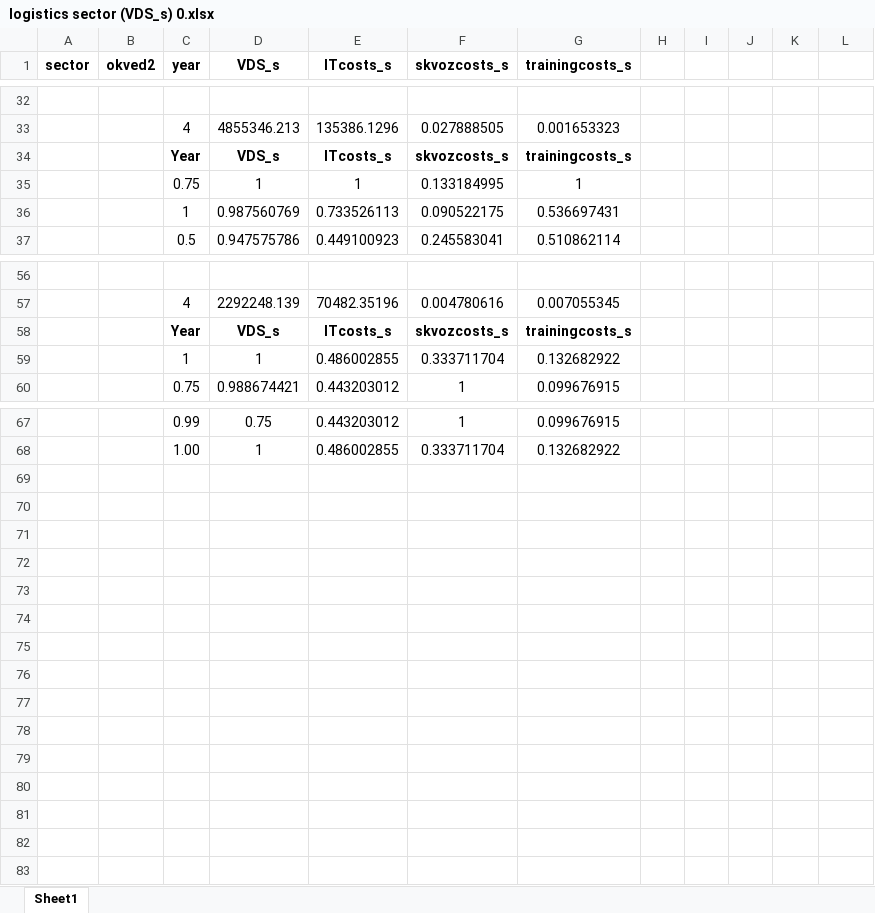
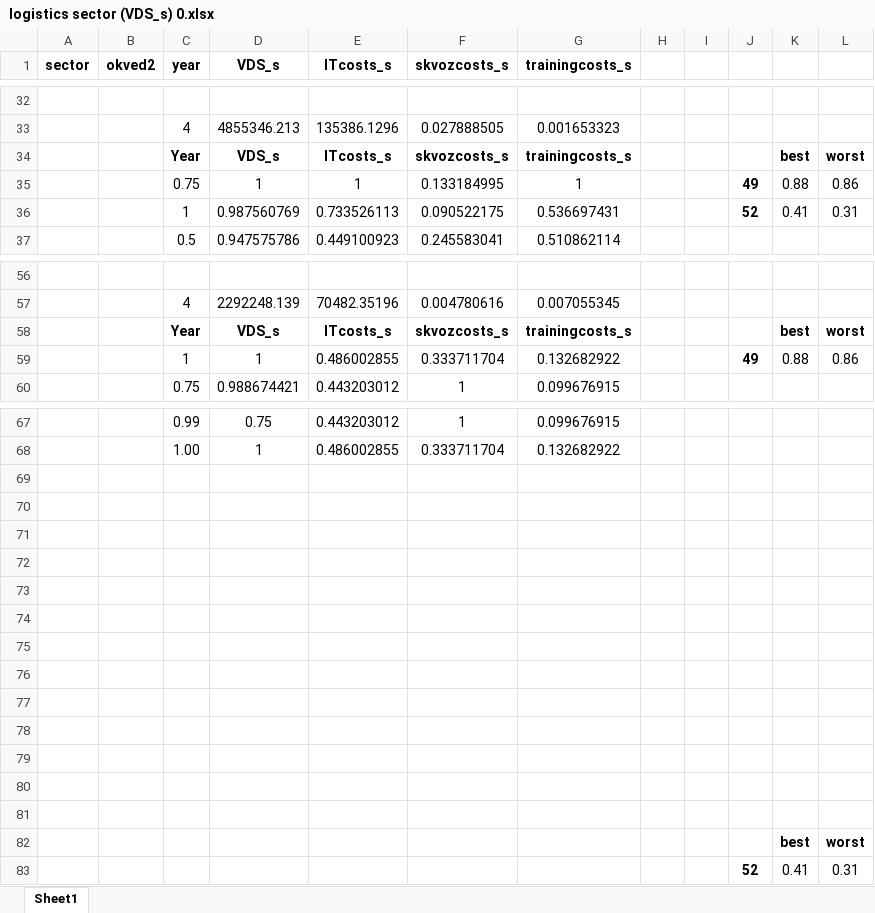
Before and after one commit to aghajanyan/ITMO-3, an Excel workbook: clustering/sepsectors/logistics sector (VDS_s) 0.xlsx, sheet Sheet1, drawn as a sheet; only a part is shown, gaps mark what is left out; values as stored, in another font and other column widths than the file's, no borders; charts and pictures and conditional formats not drawn; the diff names each change by its address in the sheet, - before the commit and + after, or states it on an @@ line.

Commit message:
Update logistics sector (VDS_s) 0.xlsx

```diff
--- a/clustering/sepsectors/logistics sector (VDS_s) 0.xlsx (sheet Sheet1)
+++ b/clustering/sepsectors/logistics sector (VDS_s) 0.xlsx (sheet Sheet1)
-K34: (empty)
+K34: best
-L34: (empty)
+L34: worst
-J35: (empty)
+J35: 49
-K35: (empty)
+K35: 0.88
-L35: (empty)
+L35: 0.86
-J36: (empty)
+J36: 52
-K36: (empty)
+K36: 0.41
-L36: (empty)
+L36: 0.31
-K58: (empty)
+K58: best
-L58: (empty)
+L58: worst
-J59: (empty)
+J59: 49
-K59: (empty)
+K59: 0.88
-L59: (empty)
+L59: 0.86
+row 69: (empty)
+row 70: (empty)
+row 71: (empty)
+row 72: (empty)
+row 73: (empty)
+row 74: (empty)
+row 75: (empty)
+row 76: (empty)
+row 77: (empty)
+row 78: (empty)
+row 79: (empty)
+row 80: (empty)
+row 81: (empty)
+row 82:  |  |  |  |  |  |  |  |  |  | best | worst
+row 83:  |  |  |  |  |  |  |  |  | 52 | 0.41 | 0.31
```
